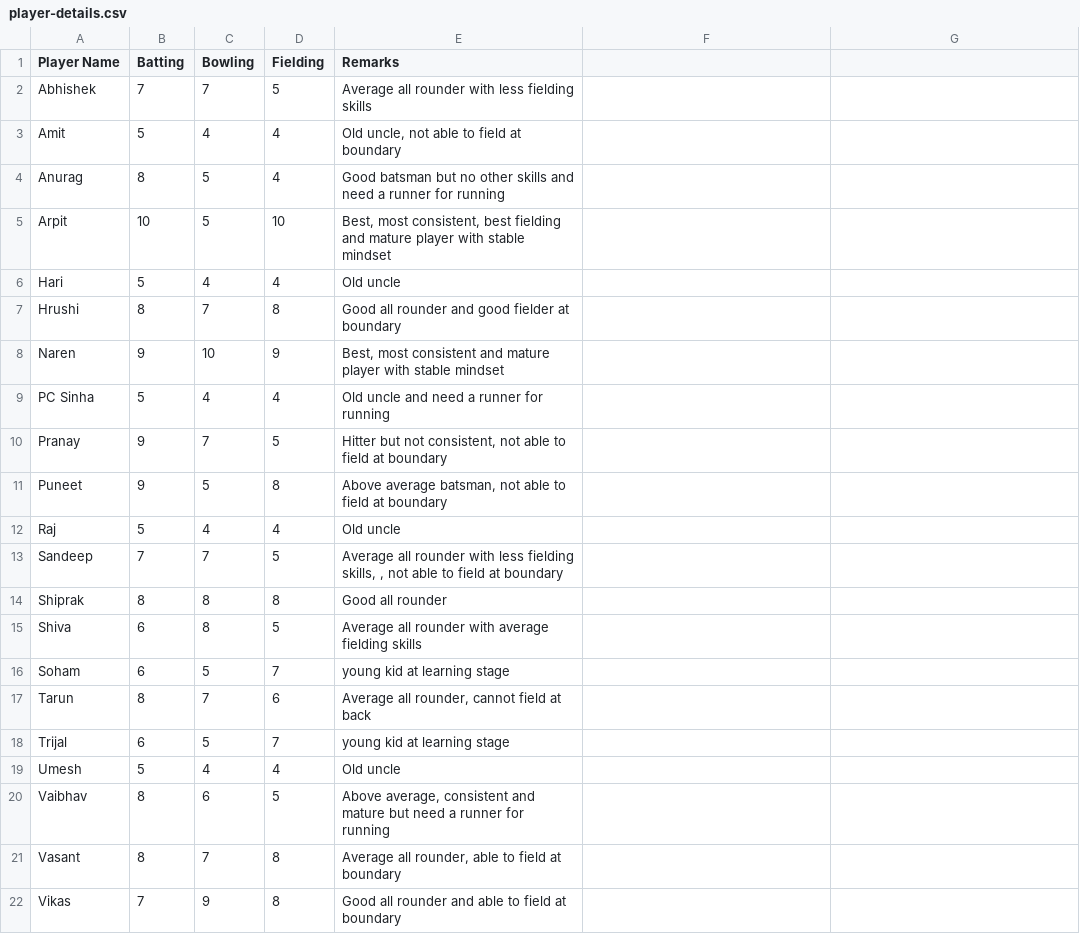
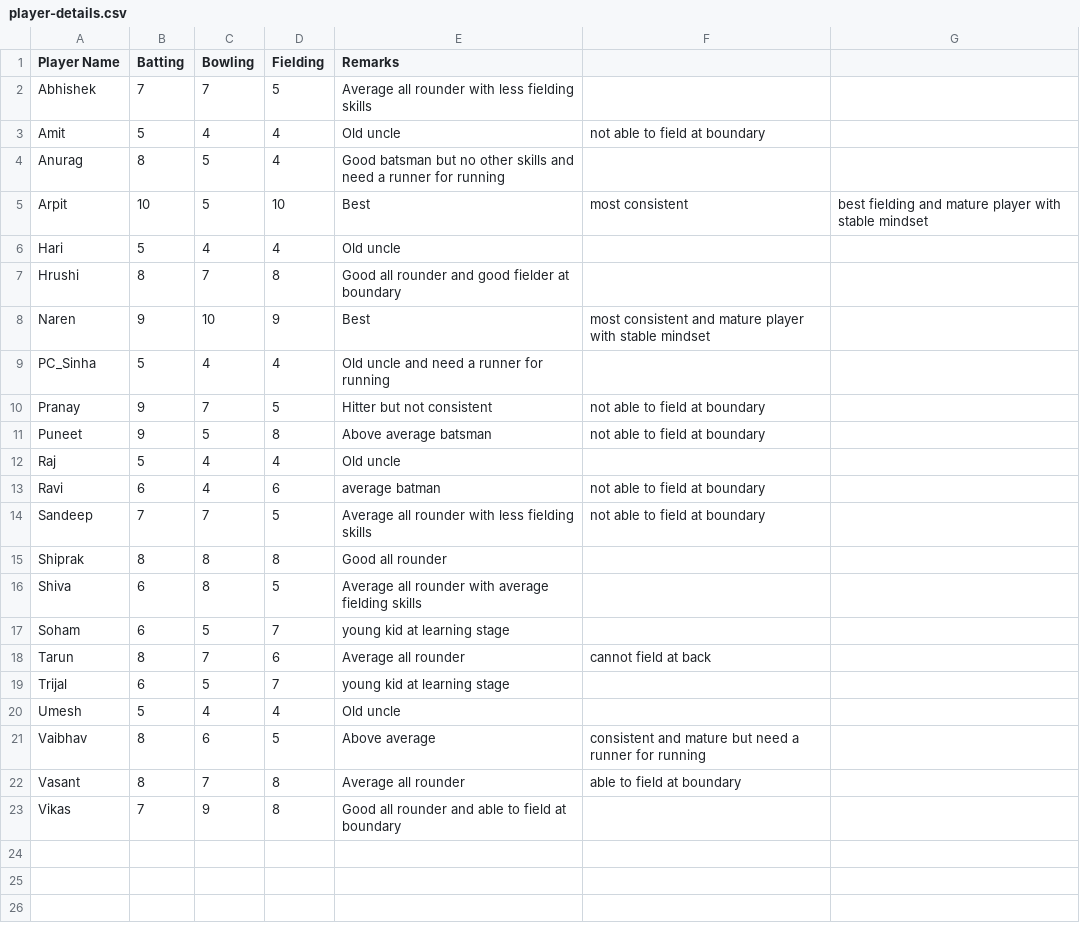
Before and after one commit to ervikas15/opc_cricket, a CSV file: player-details.csv, drawn as a sheet.

Commit message:
Update player-details.csv with new player data
Added new players and updated existing player details in the CSV file.

```diff
--- a/player-details.csv
+++ b/player-details.csv
@@ -2,13 +2,14 @@
 Abhishek,7,7,5,Average all rounder with less fielding skills
-Amit,5,4,4,"Old uncle, not able to field at boundary"
+Amit,5,4,4,Old uncle, not able to field at boundary
 Anurag,8,5,4,Good batsman but no other skills and need a runner for running
-Arpit,10,5,10,"Best, most consistent, best fielding and mature player with stable mindset"
+Arpit,10,5,10,Best, most consistent, best fielding and mature player with stable mindset
 Hari,5,4,4,Old uncle
 Hrushi,8,7,8,Good all rounder and good fielder at boundary
-Naren,9,10,9,"Best, most consistent and mature player with stable mindset"
-PC Sinha,5,4,4,Old uncle and need a runner for running
-Pranay,9,7,5,"Hitter but not consistent, not able to field at boundary"
-Puneet,9,5,8,"Above average batsman, not able to field at boundary"
+Naren,9,10,9,Best, most consistent and mature player with stable mindset
+PC_Sinha,5,4,4,Old uncle and need a runner for running
+Pranay,9,7,5,Hitter but not consistent, not able to field at boundary
+Puneet,9,5,8,Above average batsman, not able to field at boundary
 Raj,5,4,4,Old uncle
-Sandeep,7,7,5,"Average all rounder with less fielding skills, , not able to field at boundary"
+Ravi,6,4,6,average batman, not able to field at boundary
+Sandeep,7,7,5,Average all rounder with less fielding skills, not able to field at boundary
 Shiprak,8,8,8,Good all rounder
@@ -16,7 +17,7 @@ Shiva,6,8,5,Average all rounder with average fielding skills
 Soham,6,5,7,young kid at learning stage
-Tarun,8,7,6,"Average all rounder, cannot field at back"
+Tarun,8,7,6,Average all rounder, cannot field at back
 Trijal,6,5,7,young kid at learning stage
 Umesh,5,4,4,Old uncle
-Vaibhav,8,6,5,"Above average, consistent and mature but need a runner for running"
-Vasant,8,7,8,"Average all rounder,  able to field at boundary"
+Vaibhav,8,6,5,Above average, consistent and mature but need a runner for running
+Vasant,8,7,8,Average all rounder,  able to field at boundary
 Vikas,7,9,8,Good all rounder and able to field at boundary
```
